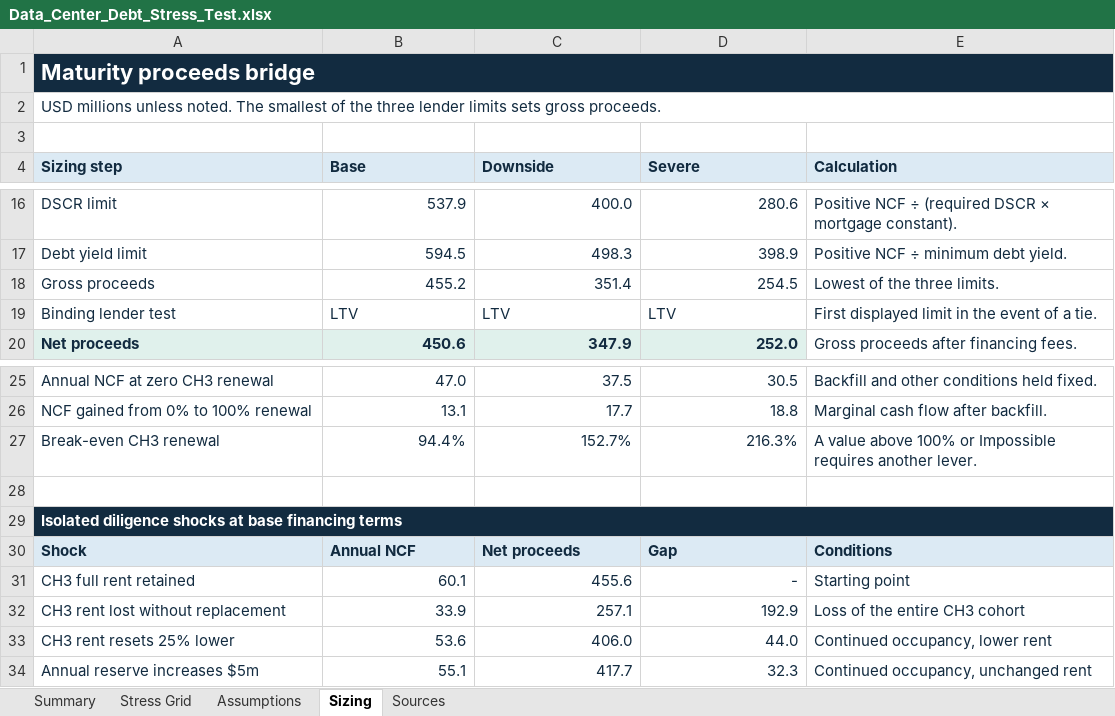
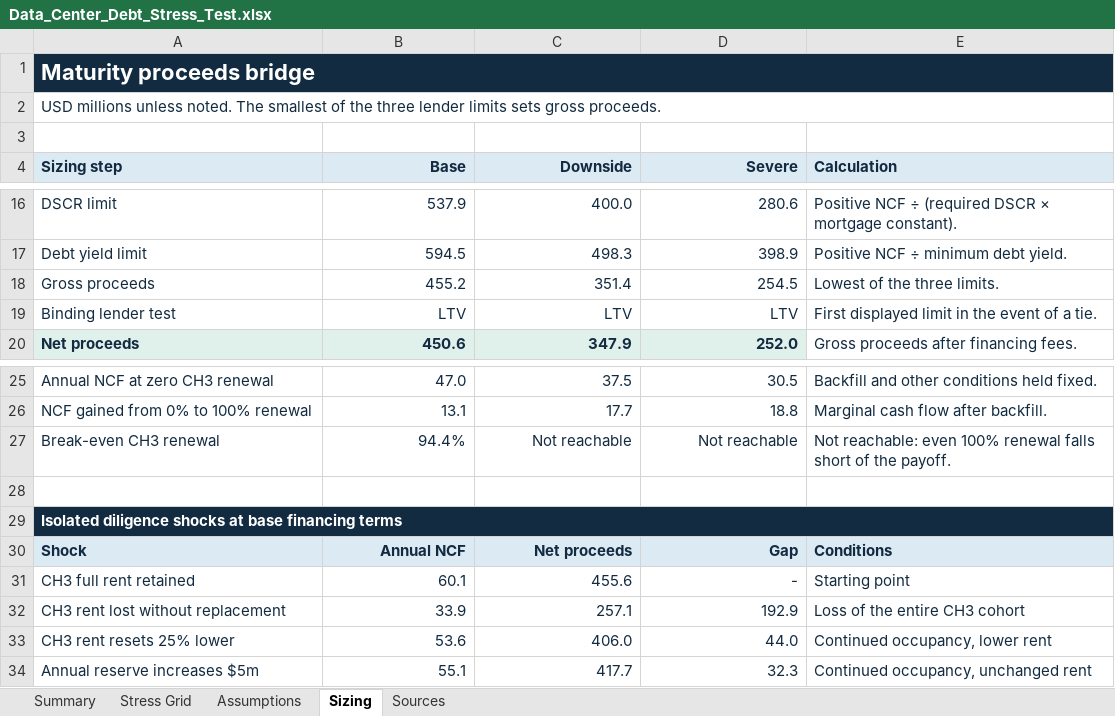
Before and after one commit to domcity2003/data-center-debt-stress-test, an Excel workbook: output/Data_Center_Debt_Stress_Test.xlsx, sheet Sizing, drawn as a sheet; only a part is shown, gaps mark what is left out; values as stored, in another font and other column widths than the file's, no borders; conditional formats not drawn; the diff names each change by its address in the sheet, - before the commit and + after, or states it on an @@ line.

```diff
--- a/output/Data_Center_Debt_Stress_Test.xlsx (sheet Sizing)
+++ b/output/Data_Center_Debt_Stress_Test.xlsx (sheet Sizing)
-B4:D4 alignment: left
+B4:D4 alignment: right
-B19:D19 alignment: left
+B19:D19 alignment: right
-C27 (Downside): 152.7%
+C27 (Downside): Not reachable
-D27 (Severe): 216.3%
+D27 (Severe): Not reachable
-E27 (Calculation): A value above 100% or Impossible requires another lever.
+E27 (Calculation): Not reachable: even 100% renewal falls short of the payoff.
-B30:D30 alignment: left
+B30:D30 alignment: right
```
Also changed, not shown: sheet Stress Grid, sheet Sources, sheet Summary, sheet Assumptions, formulas that keep their value, 19 other files.
